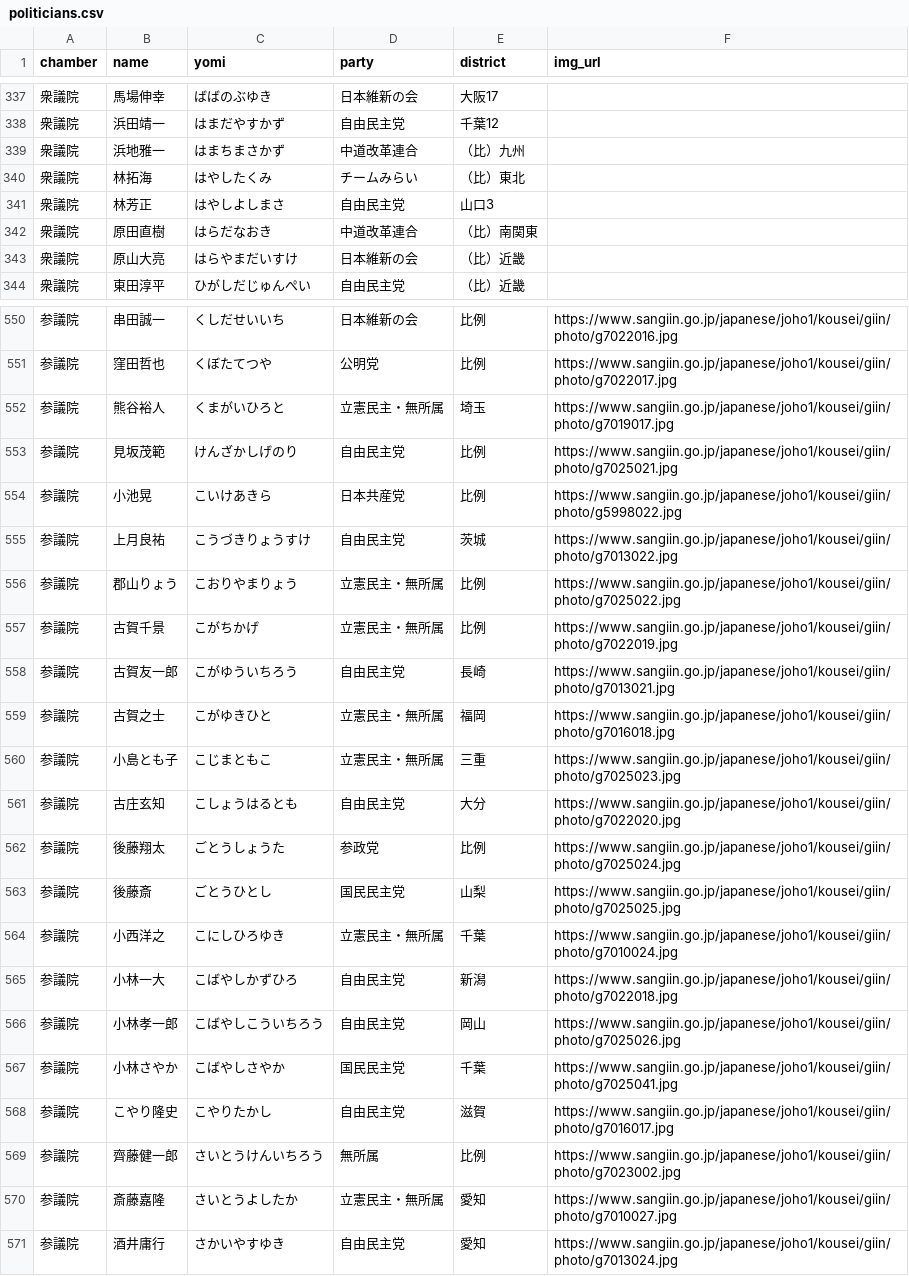
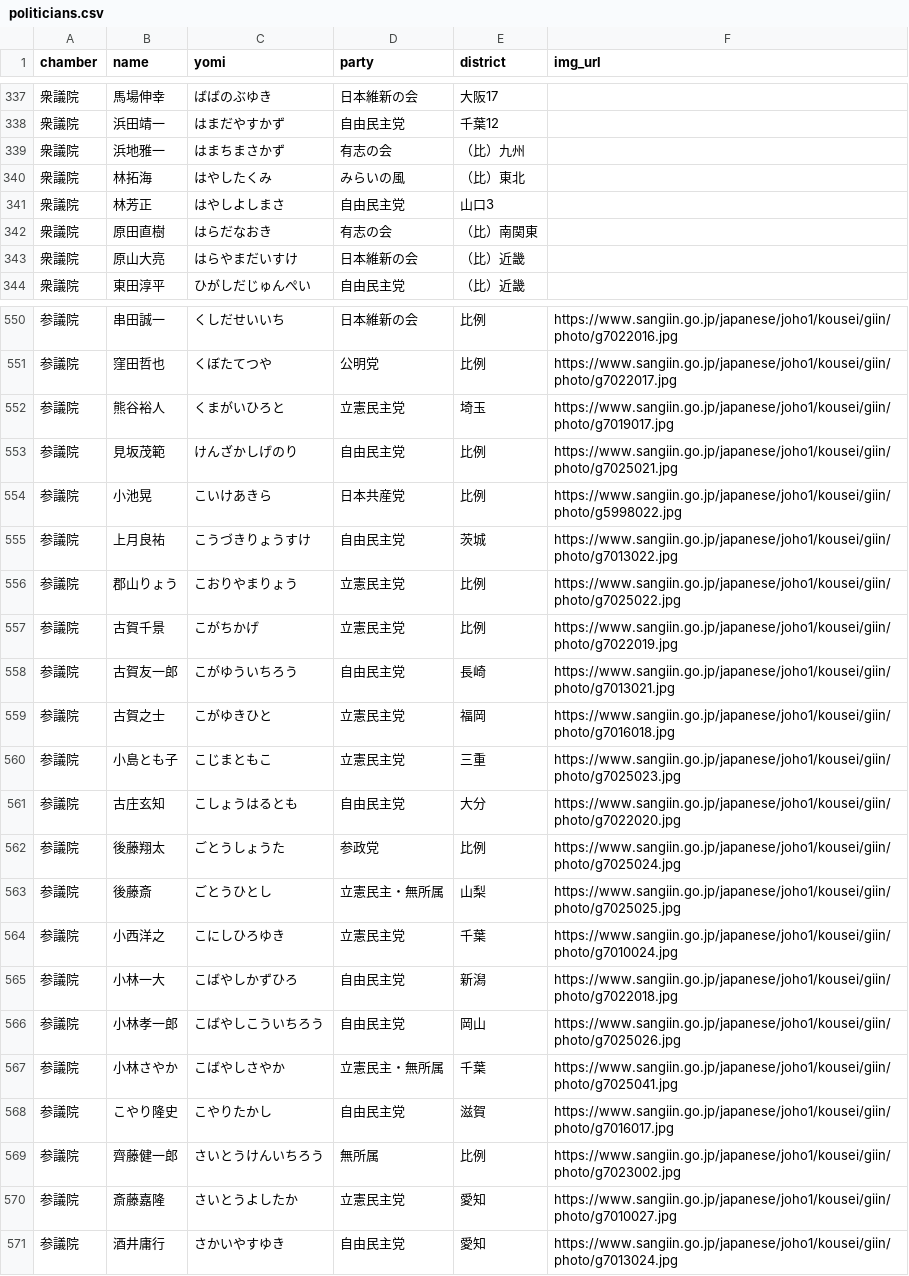
Before and after one commit to japan-politics/japan-politics, a CSV file: _data/politicians.csv, drawn as a sheet; only a part is shown, gaps mark what is left out; the diff covers the shown part only.

Commit message:
Fix: disable autocrlf and re-add all files

```diff
--- a/_data/politicians.csv
+++ b/_data/politicians.csv
@@ -338,6 +338,6 @@ chamber,name,yomi,party,district,img_url
 衆議院,浜田靖一,はまだやすかず,自由民主党,千葉12,
-衆議院,浜地雅一,はまちまさかず,中道改革連合,（比）九州,
-衆議院,林拓海,はやしたくみ,チームみらい,（比）東北,
+衆議院,浜地雅一,はまちまさかず,有志の会,（比）九州,
+衆議院,林拓海,はやしたくみ,みらいの風,（比）東北,
 衆議院,林芳正,はやしよしまさ,自由民主党,山口3,
-衆議院,原田直樹,はらだなおき,中道改革連合,（比）南関東,
+衆議院,原田直樹,はらだなおき,有志の会,（比）南関東,
 衆議院,原山大亮,はらやまだいすけ,日本維新の会,（比）近畿,
@@ -551,3 +551,3 @@ chamber,name,yomi,party,district,img_url
 参議院,窪田哲也,くぼたてつや,公明党,比例,https://www.sangiin.go.jp/japanese/joho1/kousei/giin/photo/g7022017.jpg
-参議院,熊谷裕人,くまがいひろと,立憲民主・無所属,埼玉,https://www.sangiin.go.jp/japanese/joho1/kousei/giin/photo/g7019017.jpg
+参議院,熊谷裕人,くまがいひろと,立憲民主党,埼玉,https://www.sangiin.go.jp/japanese/joho1/kousei/giin/photo/g7019017.jpg
 参議院,見坂茂範,けんざかしげのり,自由民主党,比例,https://www.sangiin.go.jp/japanese/joho1/kousei/giin/photo/g7025021.jpg
@@ -555,17 +555,17 @@ chamber,name,yomi,party,district,img_url
 参議院,上月良祐,こうづきりょうすけ,自由民主党,茨城,https://www.sangiin.go.jp/japanese/joho1/kousei/giin/photo/g7013022.jpg
-参議院,郡山りょう,こおりやまりょう,立憲民主・無所属,比例,https://www.sangiin.go.jp/japanese/joho1/kousei/giin/photo/g7025022.jpg
-参議院,古賀千景,こがちかげ,立憲民主・無所属,比例,https://www.sangiin.go.jp/japanese/joho1/kousei/giin/photo/g7022019.jpg
+参議院,郡山りょう,こおりやまりょう,立憲民主党,比例,https://www.sangiin.go.jp/japanese/joho1/kousei/giin/photo/g7025022.jpg
+参議院,古賀千景,こがちかげ,立憲民主党,比例,https://www.sangiin.go.jp/japanese/joho1/kousei/giin/photo/g7022019.jpg
 参議院,古賀友一郎,こがゆういちろう,自由民主党,長崎,https://www.sangiin.go.jp/japanese/joho1/kousei/giin/photo/g7013021.jpg
-参議院,古賀之士,こがゆきひと,立憲民主・無所属,福岡,https://www.sangiin.go.jp/japanese/joho1/kousei/giin/photo/g7016018.jpg
-参議院,小島とも子,こじまともこ,立憲民主・無所属,三重,https://www.sangiin.go.jp/japanese/joho1/kousei/giin/photo/g7025023.jpg
+参議院,古賀之士,こがゆきひと,立憲民主党,福岡,https://www.sangiin.go.jp/japanese/joho1/kousei/giin/photo/g7016018.jpg
+参議院,小島とも子,こじまともこ,立憲民主党,三重,https://www.sangiin.go.jp/japanese/joho1/kousei/giin/photo/g7025023.jpg
 参議院,古庄玄知,こしょうはるとも,自由民主党,大分,https://www.sangiin.go.jp/japanese/joho1/kousei/giin/photo/g7022020.jpg
 参議院,後藤翔太,ごとうしょうた,参政党,比例,https://www.sangiin.go.jp/japanese/joho1/kousei/giin/photo/g7025024.jpg
-参議院,後藤斎,ごとうひとし,国民民主党,山梨,https://www.sangiin.go.jp/japanese/joho1/kousei/giin/photo/g7025025.jpg
-参議院,小西洋之,こにしひろゆき,立憲民主・無所属,千葉,https://www.sangiin.go.jp/japanese/joho1/kousei/giin/photo/g7010024.jpg
+参議院,後藤斎,ごとうひとし,立憲民主・無所属,山梨,https://www.sangiin.go.jp/japanese/joho1/kousei/giin/photo/g7025025.jpg
+参議院,小西洋之,こにしひろゆき,立憲民主党,千葉,https://www.sangiin.go.jp/japanese/joho1/kousei/giin/photo/g7010024.jpg
 参議院,小林一大,こばやしかずひろ,自由民主党,新潟,https://www.sangiin.go.jp/japanese/joho1/kousei/giin/photo/g7022018.jpg
 参議院,小林孝一郎,こばやしこういちろう,自由民主党,岡山,https://www.sangiin.go.jp/japanese/joho1/kousei/giin/photo/g7025026.jpg
-参議院,小林さやか,こばやしさやか,国民民主党,千葉,https://www.sangiin.go.jp/japanese/joho1/kousei/giin/photo/g7025041.jpg
+参議院,小林さやか,こばやしさやか,立憲民主・無所属,千葉,https://www.sangiin.go.jp/japanese/joho1/kousei/giin/photo/g7025041.jpg
 参議院,こやり隆史,こやりたかし,自由民主党,滋賀,https://www.sangiin.go.jp/japanese/joho1/kousei/giin/photo/g7016017.jpg
 参議院,齊藤健一郎,さいとうけんいちろう,無所属,比例,https://www.sangiin.go.jp/japanese/joho1/kousei/giin/photo/g7023002.jpg
-参議院,斎藤嘉隆,さいとうよしたか,立憲民主・無所属,愛知,https://www.sangiin.go.jp/japanese/joho1/kousei/giin/photo/g7010027.jpg
+参議院,斎藤嘉隆,さいとうよしたか,立憲民主党,愛知,https://www.sangiin.go.jp/japanese/joho1/kousei/giin/photo/g7010027.jpg
 参議院,酒井庸行,さかいやすゆき,自由民主党,愛知,https://www.sangiin.go.jp/japanese/joho1/kousei/giin/photo/g7013024.jpg
```
Also changed, not shown: 114 edited cells elsewhere in this file.
